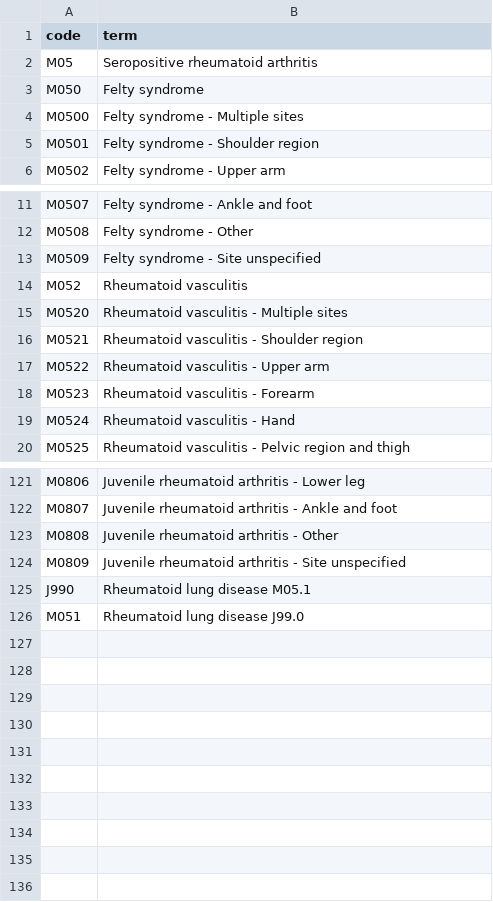
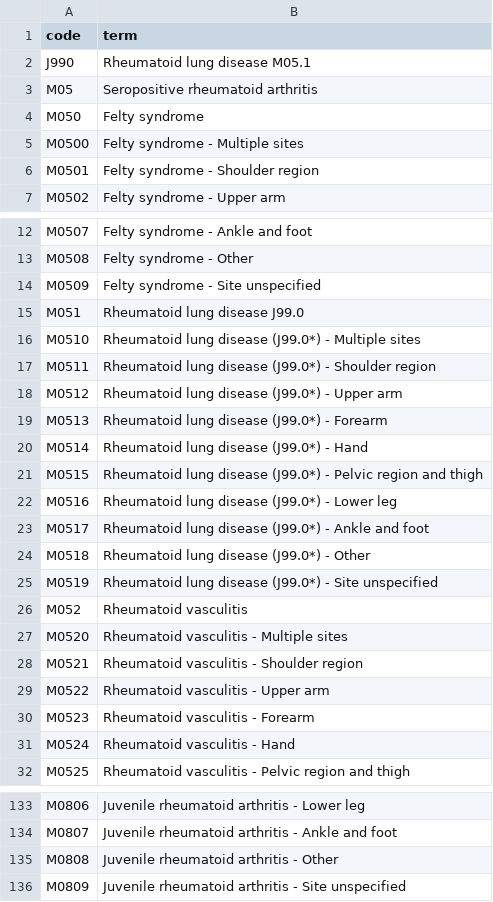
Before and after one commit to opensafely/disease_incidence, a CSV file: local_codelists/user-markdrussell-rheumatoid-arthritis-secondary-care_fixed.csv, drawn as a sheet; only a part is shown, gaps mark what is left out.

```diff
--- a/local_codelists/user-markdrussell-rheumatoid-arthritis-secondary-care_fixed.csv
+++ b/local_codelists/user-markdrussell-rheumatoid-arthritis-secondary-care_fixed.csv
@@ -1,2 +1,3 @@
 code,term
+J990,Rheumatoid lung disease M05.1
 M05,Seropositive rheumatoid arthritis
@@ -13,2 +14,13 @@ M0508,Felty syndrome - Other
 M0509,Felty syndrome - Site unspecified
+M051,Rheumatoid lung disease J99.0
+M0510,Rheumatoid lung disease (J99.0*) - Multiple sites
+M0511,Rheumatoid lung disease (J99.0*) - Shoulder region
+M0512,Rheumatoid lung disease (J99.0*) - Upper arm
+M0513,Rheumatoid lung disease (J99.0*) - Forearm
+M0514,Rheumatoid lung disease (J99.0*) - Hand
+M0515,Rheumatoid lung disease (J99.0*) - Pelvic region and thigh
+M0516,Rheumatoid lung disease (J99.0*) - Lower leg
+M0517,Rheumatoid lung disease (J99.0*) - Ankle and foot
+M0518,Rheumatoid lung disease (J99.0*) - Other
+M0519,Rheumatoid lung disease (J99.0*) - Site unspecified
 M052,Rheumatoid vasculitis
@@ -124,3 +136 @@ M0808,Juvenile rheumatoid arthritis - Other
 M0809,Juvenile rheumatoid arthritis - Site unspecified
-J990,Rheumatoid lung disease M05.1
-M051,Rheumatoid lung disease J99.0
```
Also changed, not shown: local_codelists/user-markdrussell-osteoporosis-secondary-care_fixed.csv, 6 other files.
